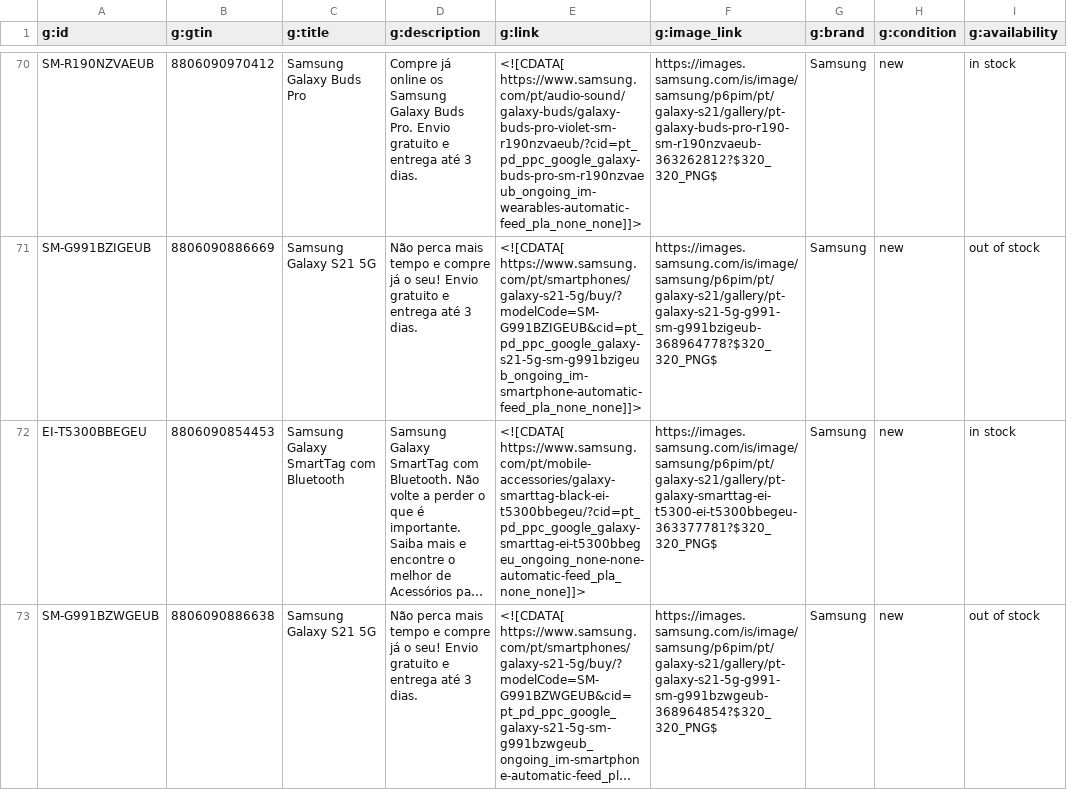
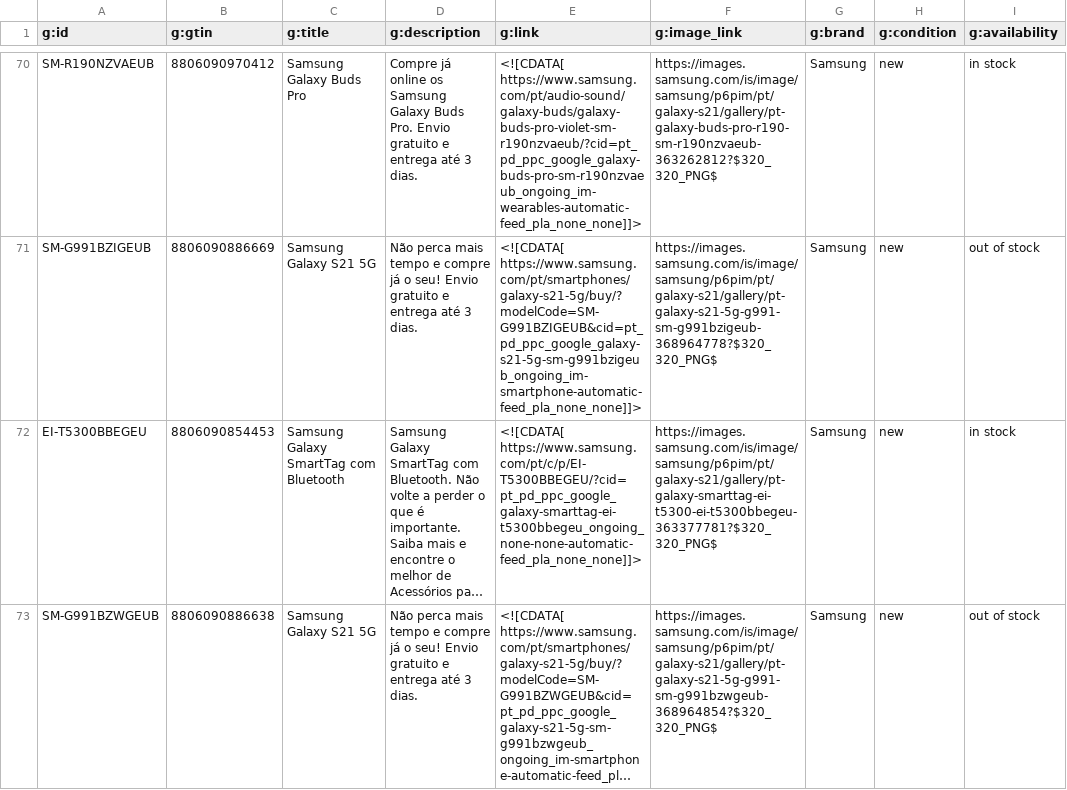
Before and after one commit to GloriaSilva/FEED-CHEIL-DIGITAL, a CSV file: finalfeeds/GoogleFeed.csv, drawn as a sheet; only a part is shown, gaps mark what is left out; long unchanged cells end in …; the diff covers the shown part only; the diff names each change by its address in the sheet, - before the commit and + after, or states it on an @@ line.

Commit message:
update: new feed daily Cheil execution

```diff
--- a/finalfeeds/GoogleFeed.csv
+++ b/finalfeeds/GoogleFeed.csv
-E72 (g:link): <![CDATA[ https://www.samsung.com/pt/mobile-accessories/galaxy-smarttag-black-ei-t5300bbegeu/?cid=pt_pd_ppc_google_galaxy-smarttag-ei-t5300bbegeu_ongoing_none-none-automatic-feed_pla_none_none]]>
+E72 (g:link): <![CDATA[ https://www.samsung.com/pt/c/p/EI-T5300BBEGEU/?cid=pt_pd_ppc_google_galaxy-smarttag-ei-t5300bbegeu_ongoing_none-none-automatic-feed_pla_none_none]]>
```
Also changed, not shown: 12 edited cells elsewhere in this file, finalfeeds/AWINFeed.csv, finalfeeds/CriteoFeed.csv, 10 other files.
